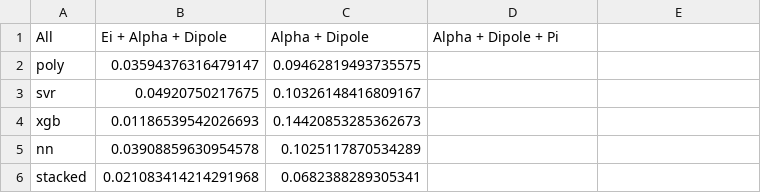
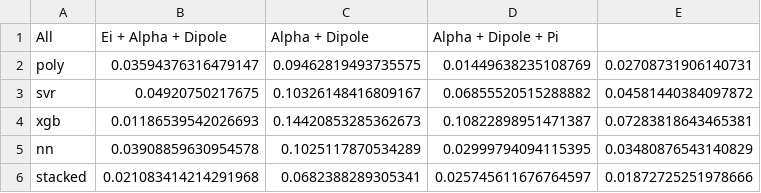
Before and after one commit to Miguilo/Master-Degree-Research, a CSV file: Positron-Binding-Energy/performances/polar_apolar/partial_aniso_test_std.csv, drawn as a sheet.

Commit message:
result of polar_apolar done

```diff
--- a/Positron-Binding-Energy/performances/polar_apolar/partial_aniso_test_std.csv
+++ b/Positron-Binding-Energy/performances/polar_apolar/partial_aniso_test_std.csv
@@ -1,6 +1,6 @@
 All,Ei + Alpha + Dipole,Alpha + Dipole,Alpha + Dipole + Pi
-poly,0.03594376316479147,0.09462819493735575,,
-svr,0.04920750217675,0.10326148416809167,,
-xgb,0.01186539542026693,0.14420853285362673,,
-nn,0.03908859630954578,0.1025117870534289,,
-stacked,0.021083414214291968,0.0682388289305341,,
+poly,0.03594376316479147,0.09462819493735575,0.01449638235108769,0.02708731906140731
+svr,0.04920750217675,0.10326148416809167,0.06855520515288882,0.04581440384097872
+xgb,0.01186539542026693,0.14420853285362673,0.10822898951471387,0.07283818643465381
+nn,0.03908859630954578,0.1025117870534289,0.02999794094115395,0.03480876543140829
+stacked,0.021083414214291968,0.0682388289305341,0.025745611676764597,0.01872725251978666
```
Also changed, not shown: Positron-Binding-Energy/performances/polar_apolar/partial_aniso_test_score.csv, Positron-Binding-Energy/performances/polar_apolar/partial_aniso_train_score.csv, 8 other files.
